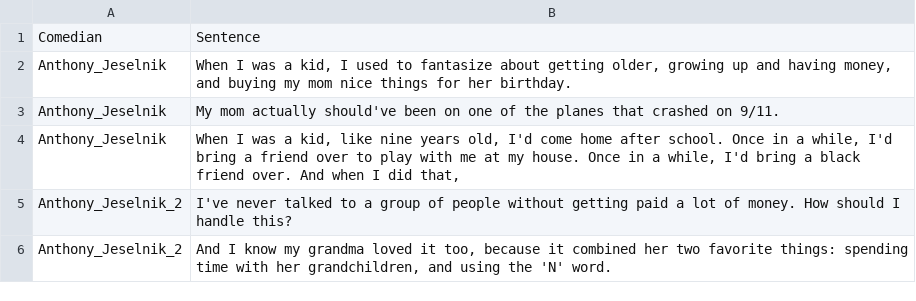
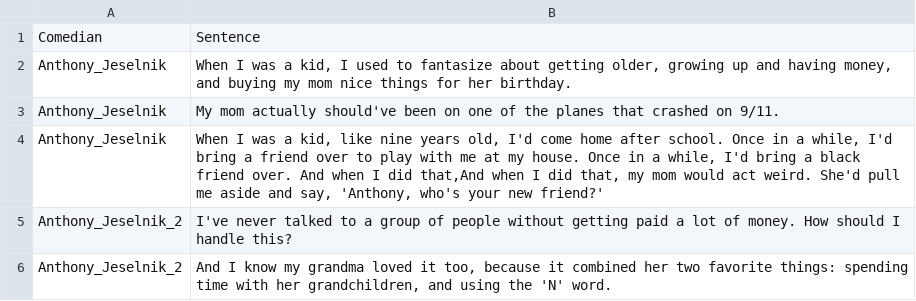
Before and after one commit to swaggirl9000/humor, a CSV file: gemma_answers.csv, drawn as a sheet; only a part is shown.

Commit message:
Add files via upload

```diff
--- a/gemma_answers.csv
+++ b/gemma_answers.csv
@@ -3,3 +3,3 @@ Anthony_Jeselnik,"When I was a kid, I used to fantasize about getting older, gro
 Anthony_Jeselnik,My mom actually should've been on one of the planes that crashed on 9/11.
-Anthony_Jeselnik,"When I was a kid, like nine years old, I'd come home after school. Once in a while, I'd bring a friend over to play with me at my house. Once in a while, I'd bring a black friend over. And when I did that,"
+Anthony_Jeselnik,"When I was a kid, like nine years old, I'd come home after school. Once in a while, I'd bring a friend over to play with me at my house. Once in a while, I'd bring a black friend over. And when I did that,And when I did that, my mom would act weird. She'd pull me aside and say, 'Anthony, who's your new friend?'"
 Anthony_Jeselnik_2,I've never talked to a group of people without getting paid a lot of money. How should I handle this?
```
